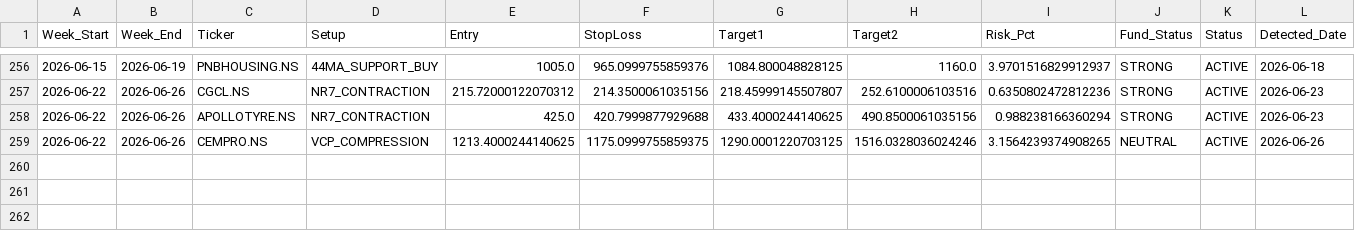
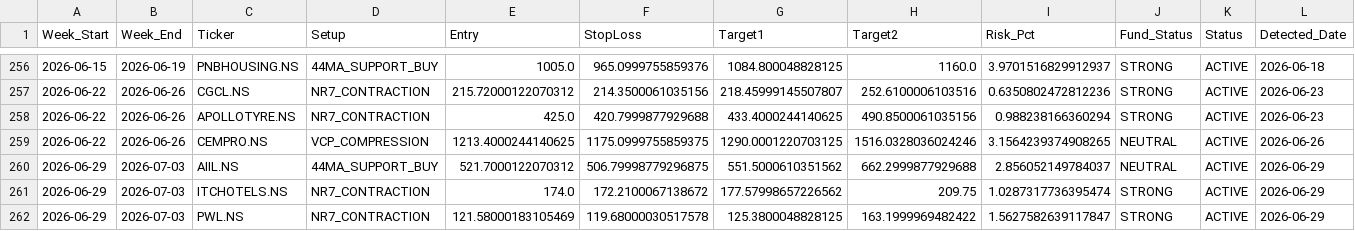
Before and after one commit to aryamanbansod/managerfunds.ai, a CSV file: data/weekly/weekly_setups.csv, drawn as a sheet; only a part is shown, gaps mark what is left out; the diff names each change by its address in the sheet, - before the commit and + after, or states it on an @@ line.

```diff
--- a/data/weekly/weekly_setups.csv
+++ b/data/weekly/weekly_setups.csv
+row 260: 2026-06-29 | 2026-07-03 | AIIL.NS | 44MA_SUPPORT_BUY | 521.7000122070312 | 506.79998779296875 | 551.5000610351562 | 662.2999877929688 | 2.856052149784037 | NEUTRAL | ACTIVE | 2026-06-29
+row 261: 2026-06-29 | 2026-07-03 | ITCHOTELS.NS | NR7_CONTRACTION | 174.0 | 172.2100067138672 | 177.57998657226562 | 209.75 | 1.0287317736395474 | STRONG | ACTIVE | 2026-06-29
+row 262: 2026-06-29 | 2026-07-03 | PWL.NS | NR7_CONTRACTION | 121.58000183105469 | 119.68000030517578 | 125.3800048828125 | 163.1999969482422 | 1.5627582639117847 | STRONG | ACTIVE | 2026-06-29
```
Also changed, not shown: 2 other files.
